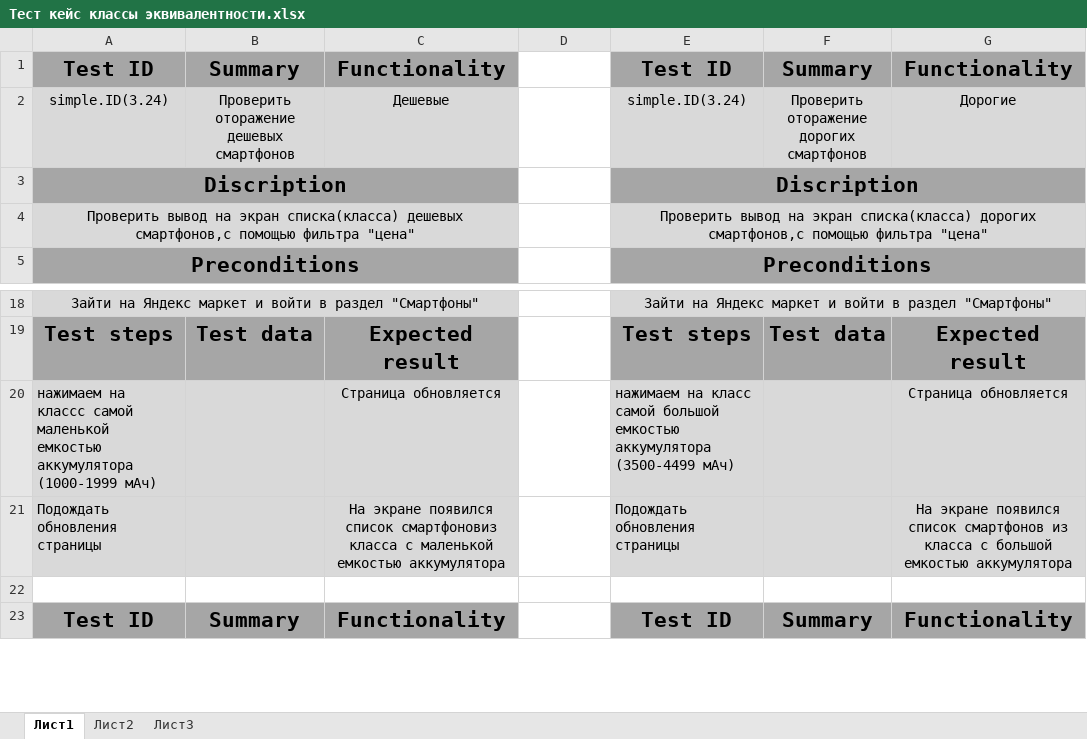
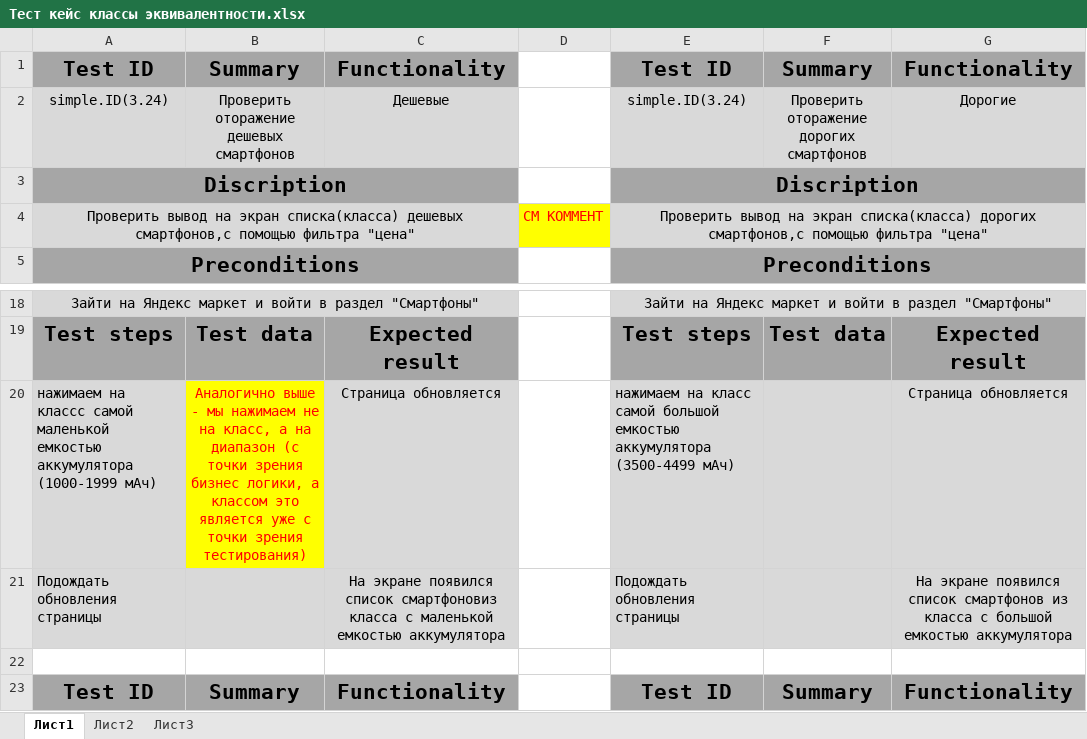
Before and after one commit to Guitarson/Home-work-repository, an Excel workbook: Тест кейс классы эквивалентности.xlsx, sheet Лист1, drawn as a sheet; only a part is shown, gaps mark what is left out; values as stored, in another font and other column widths than the file's, no borders; the diff names each change by its address in the sheet, - before the commit and + after, or states it on an @@ line.

```diff
--- a/Тест кейс классы эквивалентности.xlsx (sheet Лист1)
+++ b/Тест кейс классы эквивалентности.xlsx (sheet Лист1)
-D4: (empty)
+D4: СМ КОММЕНТ
-D4 fill: none
+D4 fill: #FFFF00
-B20: (empty)
+B20: Аналогично выше - мы нажимаем не на класс, а на диапазон (с точки зрения бизнес логики, а классом это является уже с точки зрения тестирования)
-B20 fill: #D9D9D9
+B20 fill: #FFFF00
```
Also changed, not shown: 1 other file.
